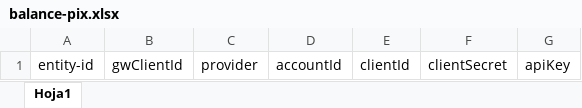
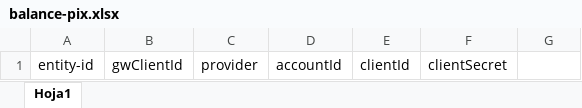
Before and after one commit to elmasteo/pixbalance, an Excel workbook: balance-pix.xlsx, sheet Hoja1, drawn as a sheet; values as stored, in another font and other column widths than the file's, no borders; the diff names each change by its address in the sheet, - before the commit and + after, or states it on an @@ line.

```diff
--- a/balance-pix.xlsx (sheet Hoja1)
+++ b/balance-pix.xlsx (sheet Hoja1)
-G1: apiKey
+G1: (empty)
```
Also changed, not shown: 1 other file.
